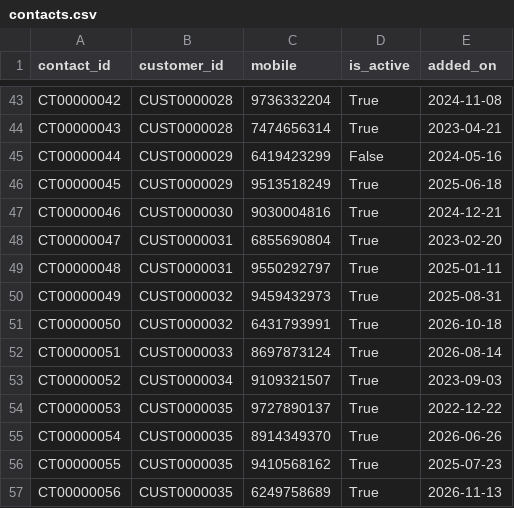
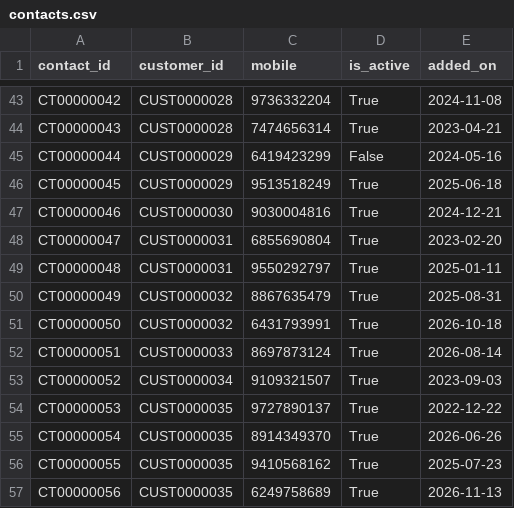
Before and after one commit to pannagaUdup/inbound-servicing-agent, a CSV file: data/generated/contacts.csv, drawn as a sheet; only a part is shown, gaps mark what is left out.

```diff
--- a/data/generated/contacts.csv
+++ b/data/generated/contacts.csv
@@ -49,3 +49,3 @@ CT00000047,CUST0000031,6855690804,True,2023-02-20
 CT00000048,CUST0000031,9550292797,True,2025-01-11
-CT00000049,CUST0000032,9459432973,True,2025-08-31
+CT00000049,CUST0000032,8867635479,True,2025-08-31
 CT00000050,CUST0000032,6431793991,True,2026-10-18
```
Also changed, not shown: data/generated/account_contacts.csv.
